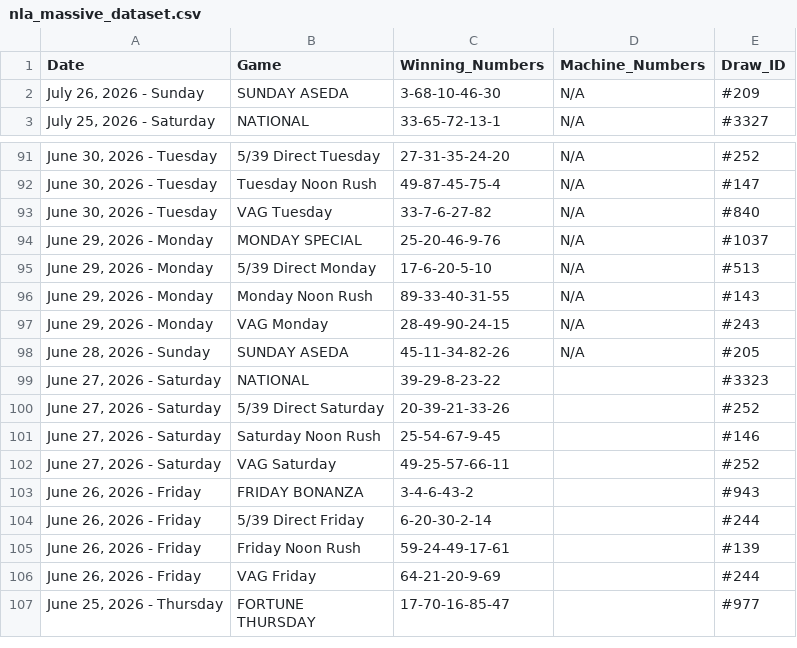
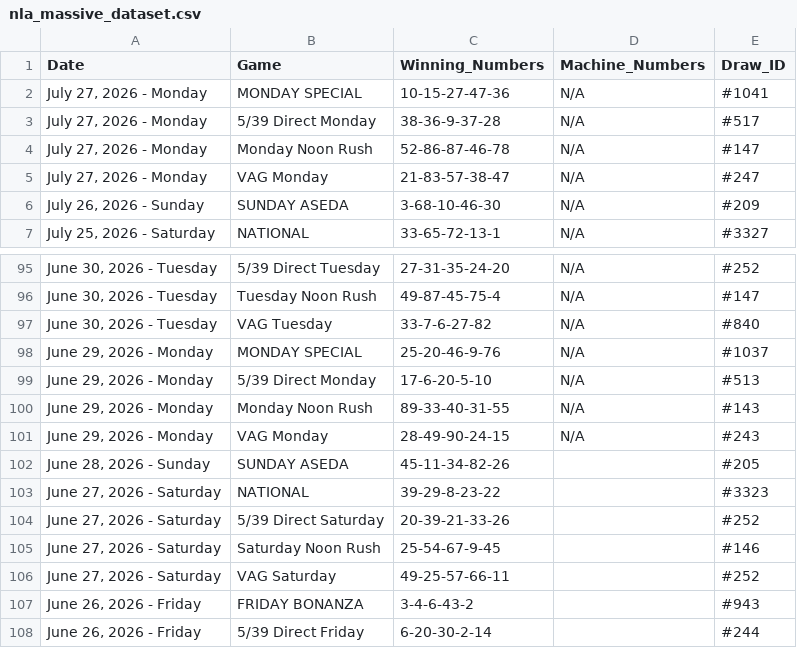
Before and after one commit to mrstephan404-hue/nla-data-repo, a CSV file: nla_massive_dataset.csv, drawn as a sheet; only a part is shown, gaps mark what is left out; the shorter side is filled out with more unchanged rows.

```diff
--- a/nla_massive_dataset.csv
+++ b/nla_massive_dataset.csv
@@ -1,2 +1,6 @@
 Date,Game,Winning_Numbers,Machine_Numbers,Draw_ID
+"July 27, 2026 - Monday",MONDAY SPECIAL,10-15-27-47-36,N/A,#1041
+"July 27, 2026 - Monday",5/39 Direct Monday,38-36-9-37-28,N/A,#517
+"July 27, 2026 - Monday",Monday Noon Rush,52-86-87-46-78,N/A,#147
+"July 27, 2026 - Monday",VAG Monday,21-83-57-38-47,N/A,#247
 "July 26, 2026 - Sunday",SUNDAY ASEDA,3-68-10-46-30,N/A,#209
@@ -97,3 +101,3 @@ Date,Game,Winning_Numbers,Machine_Numbers,Draw_ID
 "June 29, 2026 - Monday",VAG Monday,28-49-90-24-15,N/A,#243
-"June 28, 2026 - Sunday",SUNDAY ASEDA,45-11-34-82-26,N/A,#205
+"June 28, 2026 - Sunday",SUNDAY ASEDA,45-11-34-82-26,,#205
 "June 27, 2026 - Saturday",NATIONAL,39-29-8-23-22,,#3323
```
